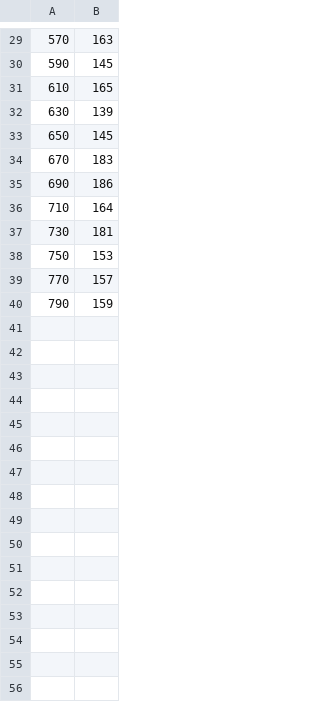
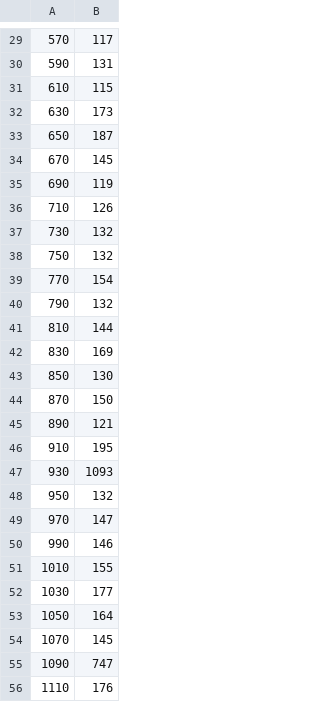
Before and after one commit to bobfang1992/async-test, a CSV file: golang_async.csv, drawn as a sheet; only a part is shown, gaps mark what is left out; the diff covers the shown part only.

```diff
--- a/golang_async.csv
+++ b/golang_async.csv
@@ -29,12 +29,28 @@
-570,163
-590,145
-610,165
-630,139
-650,145
-670,183
-690,186
-710,164
-730,181
-750,153
-770,157
-790,159
+570,117
+590,131
+610,115
+630,173
+650,187
+670,145
+690,119
+710,126
+730,132
+750,132
+770,154
+790,132
+810,144
+830,169
+850,130
+870,150
+890,121
+910,195
+930,1093
+950,132
+970,147
+990,146
+1010,155
+1030,177
+1050,164
+1070,145
+1090,747
+1110,176
```
Also changed, not shown: 24 added rows and 27 edited cells elsewhere in this file, 4 other files.
